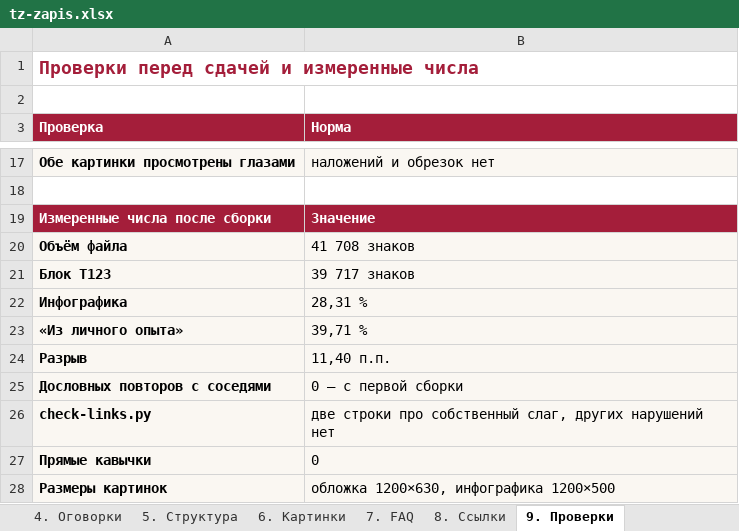
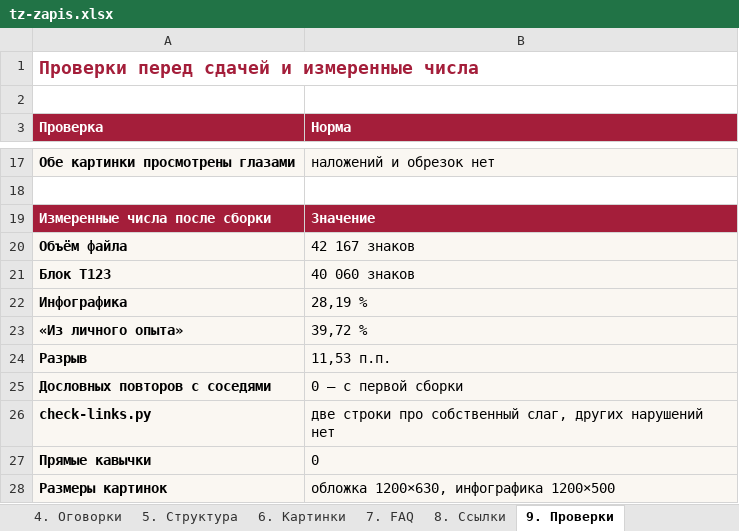
Before and after one commit to juliakitaiskaya-cmd/Kitai-Shool, an Excel workbook: content/tz-zapis.xlsx, sheet 9. Проверки, drawn as a sheet; only a part is shown, gaps mark what is left out; values as stored, in another font and other column widths than the file's, no borders; the diff names each change by its address in the sheet, - before the commit and + after, or states it on an @@ line.

```diff
--- a/content/tz-zapis.xlsx (sheet 9. Проверки)
+++ b/content/tz-zapis.xlsx (sheet 9. Проверки)
-B20 (Норма): 41 708 знаков
+B20 (Норма): 42 167 знаков
-B21 (Норма): 39 717 знаков
+B21 (Норма): 40 060 знаков
-B22 (Норма): 28,31 %
+B22 (Норма): 28,19 %
-B23 (Норма): 39,71 %
+B23 (Норма): 39,72 %
-B24 (Норма): 11,40 п.п.
+B24 (Норма): 11,53 п.п.
```
Also changed, not shown: 5 other files.
